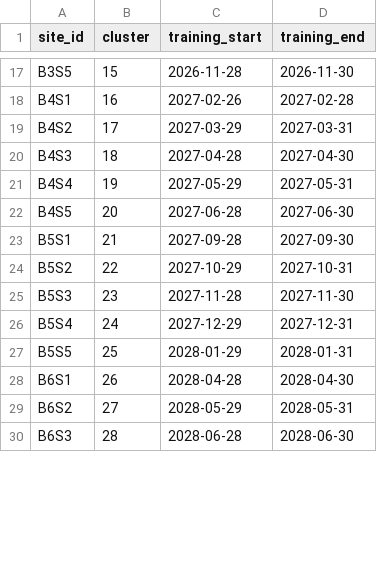
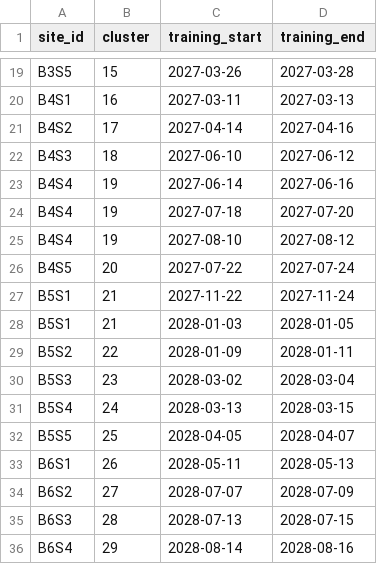
Before and after one commit to martingerdin/advance-trauma-trial, a CSV file: statistical-analysis-plan/tables/cluster-training.csv, drawn as a sheet; only a part is shown, gaps mark what is left out; the diff covers the shown part only.

```diff
--- a/statistical-analysis-plan/tables/cluster-training.csv
+++ b/statistical-analysis-plan/tables/cluster-training.csv
@@ -17,14 +19,18 @@
-"B3S5",15,"2026-11-28","2026-11-30"
-"B4S1",16,"2027-02-26","2027-02-28"
-"B4S2",17,"2027-03-29","2027-03-31"
-"B4S3",18,"2027-04-28","2027-04-30"
-"B4S4",19,"2027-05-29","2027-05-31"
-"B4S5",20,"2027-06-28","2027-06-30"
-"B5S1",21,"2027-09-28","2027-09-30"
-"B5S2",22,"2027-10-29","2027-10-31"
-"B5S3",23,"2027-11-28","2027-11-30"
-"B5S4",24,"2027-12-29","2027-12-31"
-"B5S5",25,"2028-01-29","2028-01-31"
-"B6S1",26,"2028-04-28","2028-04-30"
-"B6S2",27,"2028-05-29","2028-05-31"
-"B6S3",28,"2028-06-28","2028-06-30"
+"B3S5",15,"2027-03-26","2027-03-28"
+"B4S1",16,"2027-03-11","2027-03-13"
+"B4S2",17,"2027-04-14","2027-04-16"
+"B4S3",18,"2027-06-10","2027-06-12"
+"B4S4",19,"2027-06-14","2027-06-16"
+"B4S4",19,"2027-07-18","2027-07-20"
+"B4S4",19,"2027-08-10","2027-08-12"
+"B4S5",20,"2027-07-22","2027-07-24"
+"B5S1",21,"2027-11-22","2027-11-24"
+"B5S1",21,"2028-01-03","2028-01-05"
+"B5S2",22,"2028-01-09","2028-01-11"
+"B5S3",23,"2028-03-02","2028-03-04"
+"B5S4",24,"2028-03-13","2028-03-15"
+"B5S5",25,"2028-04-05","2028-04-07"
+"B6S1",26,"2028-05-11","2028-05-13"
+"B6S2",27,"2028-07-07","2028-07-09"
+"B6S3",28,"2028-07-13","2028-07-15"
+"B6S4",29,"2028-08-14","2028-08-16"
```
Also changed, not shown: 2 added rows and 34 edited cells elsewhere in this file, statistical-analysis-plan/tables/cluster-rollout.csv, 3 other files.
